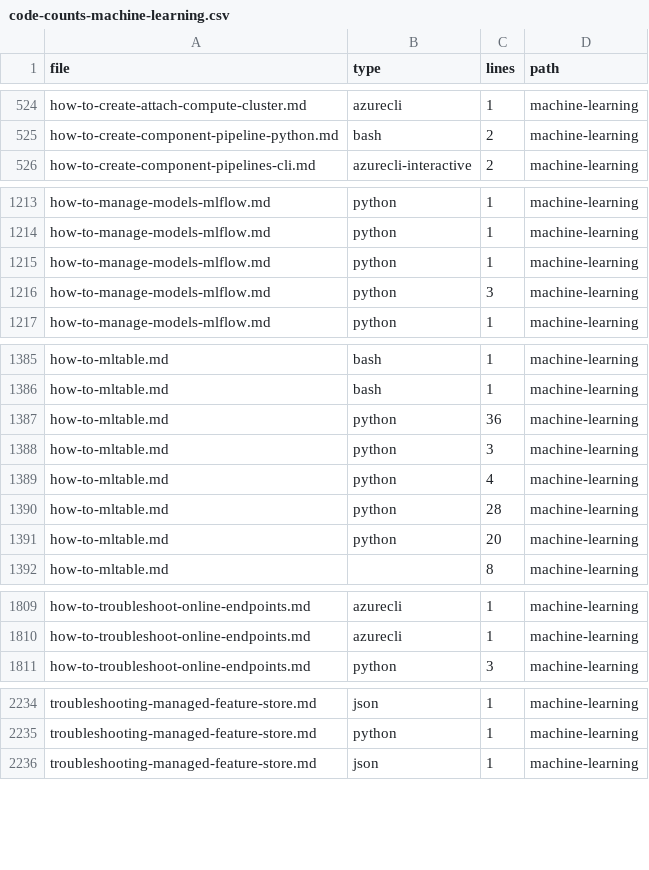
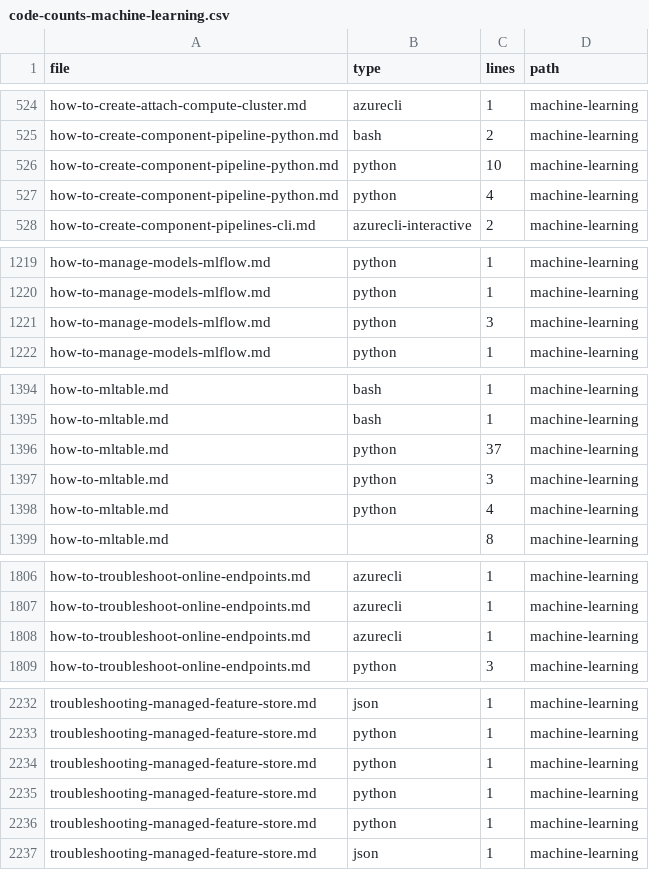
Before and after one commit to sdgilley/content-maintenance, a CSV file: outputs/code-counts-machine-learning.csv, drawn as a sheet; only a part is shown, gaps mark what is left out; the diff covers the shown part only.

```diff
--- a/outputs/code-counts-machine-learning.csv
+++ b/outputs/code-counts-machine-learning.csv
@@ -525,2 +525,4 @@ how-to-create-attach-compute-cluster.md,azurecli,1,machine-learning
 how-to-create-component-pipeline-python.md,bash,2,machine-learning
+how-to-create-component-pipeline-python.md,python,10,machine-learning
+how-to-create-component-pipeline-python.md,python,4,machine-learning
 how-to-create-component-pipelines-cli.md,azurecli-interactive,2,machine-learning
@@ -1214,3 +1220,2 @@ how-to-manage-models-mlflow.md,python,1,machine-learning
 how-to-manage-models-mlflow.md,python,1,machine-learning
-how-to-manage-models-mlflow.md,python,1,machine-learning
 how-to-manage-models-mlflow.md,python,3,machine-learning
@@ -1386,7 +1395,5 @@ how-to-mltable.md,bash,1,machine-learning
 how-to-mltable.md,bash,1,machine-learning
-how-to-mltable.md,python,36,machine-learning
+how-to-mltable.md,python,37,machine-learning
 how-to-mltable.md,python,3,machine-learning
 how-to-mltable.md,python,4,machine-learning
-how-to-mltable.md,python,28,machine-learning
-how-to-mltable.md,python,20,machine-learning
 how-to-mltable.md,,8,machine-learning
@@ -1810,2 +1807,3 @@ how-to-troubleshoot-online-endpoints.md,azurecli,1,machine-learning
 how-to-troubleshoot-online-endpoints.md,azurecli,1,machine-learning
+how-to-troubleshoot-online-endpoints.md,azurecli,1,machine-learning
 how-to-troubleshoot-online-endpoints.md,python,3,machine-learning
@@ -2235,2 +2233,5 @@ troubleshooting-managed-feature-store.md,json,1,machine-learning
 troubleshooting-managed-feature-store.md,python,1,machine-learning
+troubleshooting-managed-feature-store.md,python,1,machine-learning
+troubleshooting-managed-feature-store.md,python,1,machine-learning
+troubleshooting-managed-feature-store.md,python,1,machine-learning
 troubleshooting-managed-feature-store.md,json,1,machine-learning
```
Also changed, not shown: 8 added rows, 11 removed rows and 7 edited cells elsewhere in this file, outputs/refs-found.csv, 2 other files.
